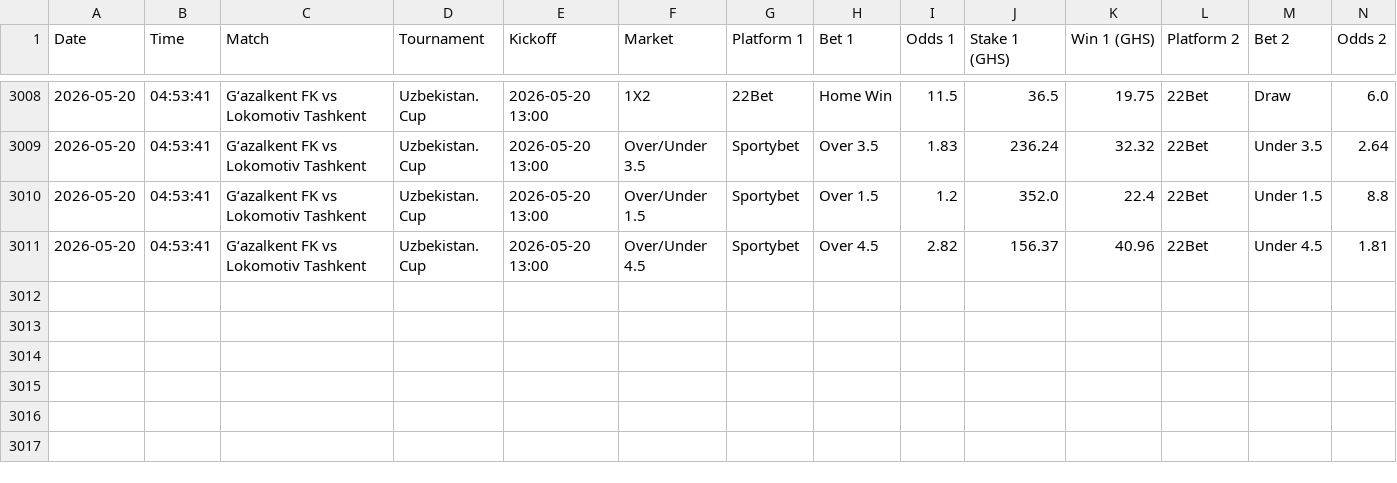
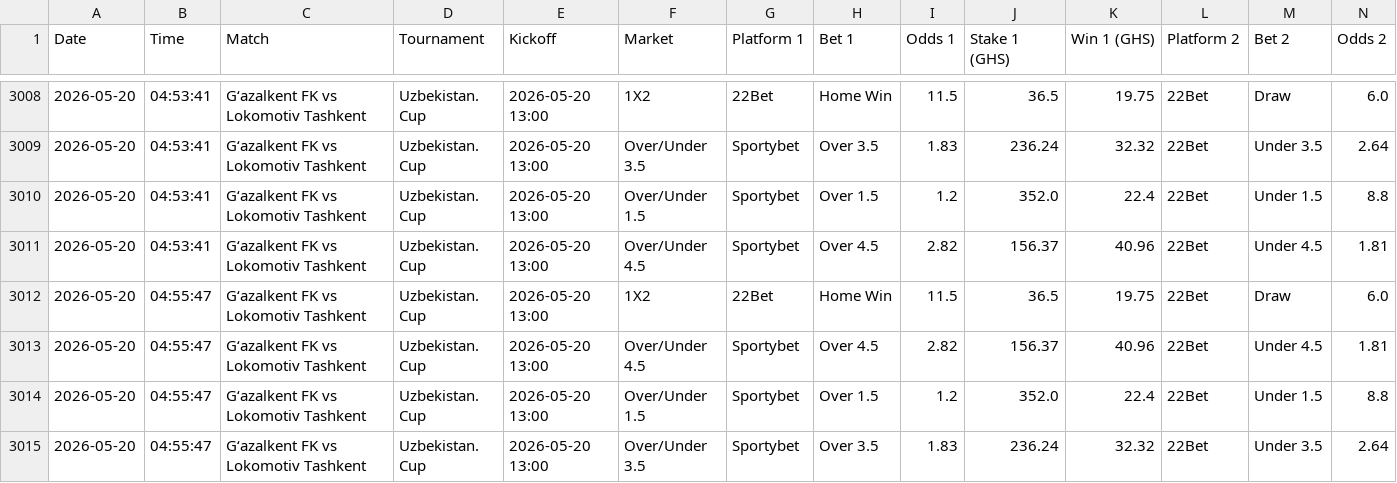
Before and after one commit to ErasmusDuah/ghanaian-odds-market-inefficiency-analysis-system, a CSV file: data/arbitrage_tracker.csv, drawn as a sheet; only a part is shown, gaps mark what is left out; rows hold the shown columns only; the diff names each change by its address in the sheet, - before the commit and + after, or states it on an @@ line.

Commit message:
Auto-update arbitrage tracker

```diff
--- a/data/arbitrage_tracker.csv
+++ b/data/arbitrage_tracker.csv
+row 3012: 2026-05-20 | 04:55:47 | Gʻazalkent FK vs Lokomotiv Tashkent | Uzbekistan. Cup | 2026-05-20 13:00 | 1X2 | 22Bet | Home Win | 11.5 | 36.5 | 19.75 | 22Bet | Draw | 6.0
+row 3013: 2026-05-20 | 04:55:47 | Gʻazalkent FK vs Lokomotiv Tashkent | Uzbekistan. Cup | 2026-05-20 13:00 | Over/Under 4.5 | Sportybet | Over 4.5 | 2.82 | 156.37 | 40.96 | 22Bet | Under 4.5 | 1.81
+row 3014: 2026-05-20 | 04:55:47 | Gʻazalkent FK vs Lokomotiv Tashkent | Uzbekistan. Cup | 2026-05-20 13:00 | Over/Under 1.5 | Sportybet | Over 1.5 | 1.2 | 352.0 | 22.4 | 22Bet | Under 1.5 | 8.8
+row 3015: 2026-05-20 | 04:55:47 | Gʻazalkent FK vs Lokomotiv Tashkent | Uzbekistan. Cup | 2026-05-20 13:00 | Over/Under 3.5 | Sportybet | Over 3.5 | 1.83 | 236.24 | 32.32 | 22Bet | Under 3.5 | 2.64
```
